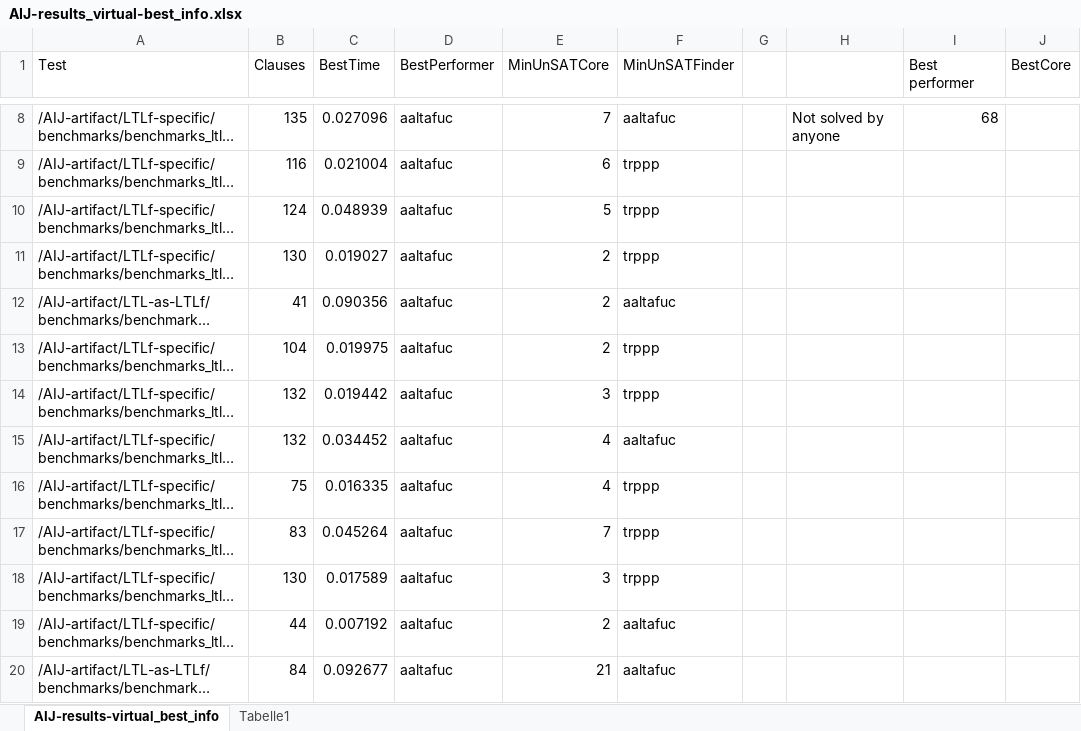
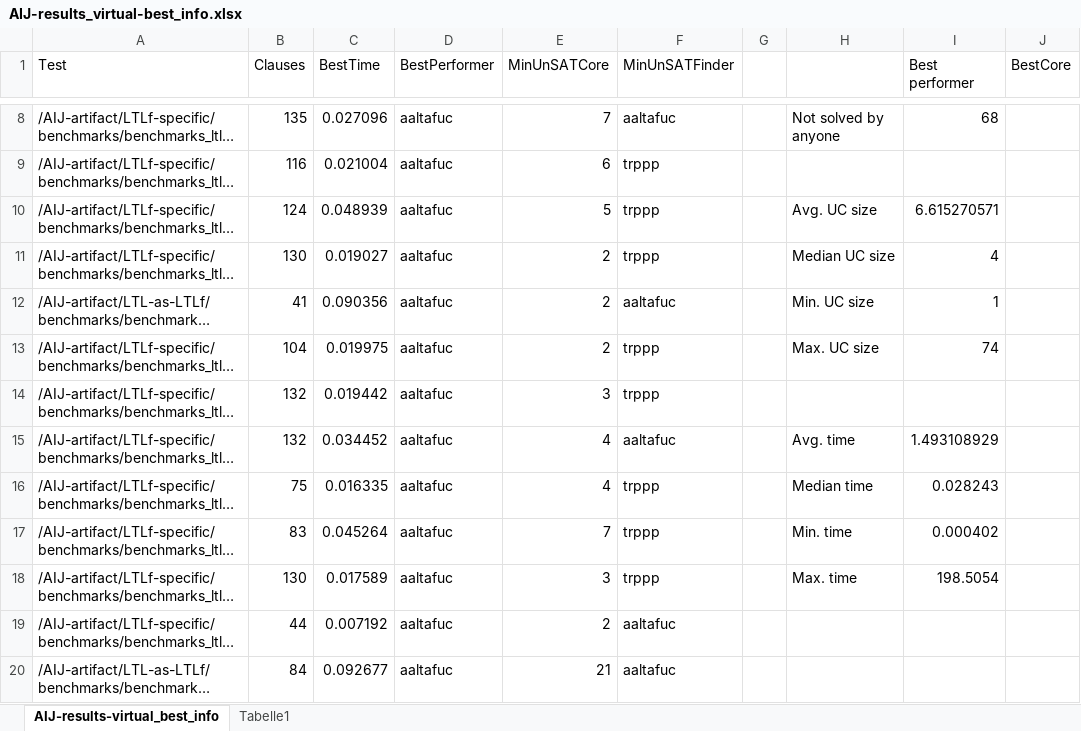
Before and after one commit to roveri-marco/ltlfuc, an Excel workbook: etc/AIJ-SAT-explorer/AIJ-analysis-plots/AIJ-results_virtual-best_info.xlsx, sheet AIJ-results-virtual_best_info, drawn as a sheet; only a part is shown, gaps mark what is left out; long unchanged cells end in …; values as stored, in another font and other column widths than the file's, no borders; table styles not drawn; the diff names each change by its address in the sheet, - before the commit and + after, or states it on an @@ line.

```diff
--- a/etc/AIJ-SAT-explorer/AIJ-analysis-plots/AIJ-results_virtual-best_info.xlsx (sheet AIJ-results-virtual_best_info)
+++ b/etc/AIJ-SAT-explorer/AIJ-analysis-plots/AIJ-results_virtual-best_info.xlsx (sheet AIJ-results-virtual_best_info)
-H10: (empty)
+H10: Avg. UC size
-I10 (Best performer): (empty)
+I10 (Best performer): 6.615270571
-H11: (empty)
+H11: Median UC size
-I11 (Best performer): (empty)
+I11 (Best performer): 4
-H12: (empty)
+H12: Min. UC size
-I12 (Best performer): (empty)
+I12 (Best performer): 1
-H13: (empty)
+H13: Max. UC size
-I13 (Best performer): (empty)
+I13 (Best performer): 74
-H15: (empty)
+H15: Avg. time
-I15 (Best performer): (empty)
+I15 (Best performer): 1.493108929
-H16: (empty)
+H16: Median time
-I16 (Best performer): (empty)
+I16 (Best performer): 0.028243
-H17: (empty)
+H17: Min. time
-I17 (Best performer): (empty)
+I17 (Best performer): 0.000402
-H18: (empty)
+H18: Max. time
-I18 (Best performer): (empty)
+I18 (Best performer): 198.5054
```
Also changed, not shown: 24 other files.
